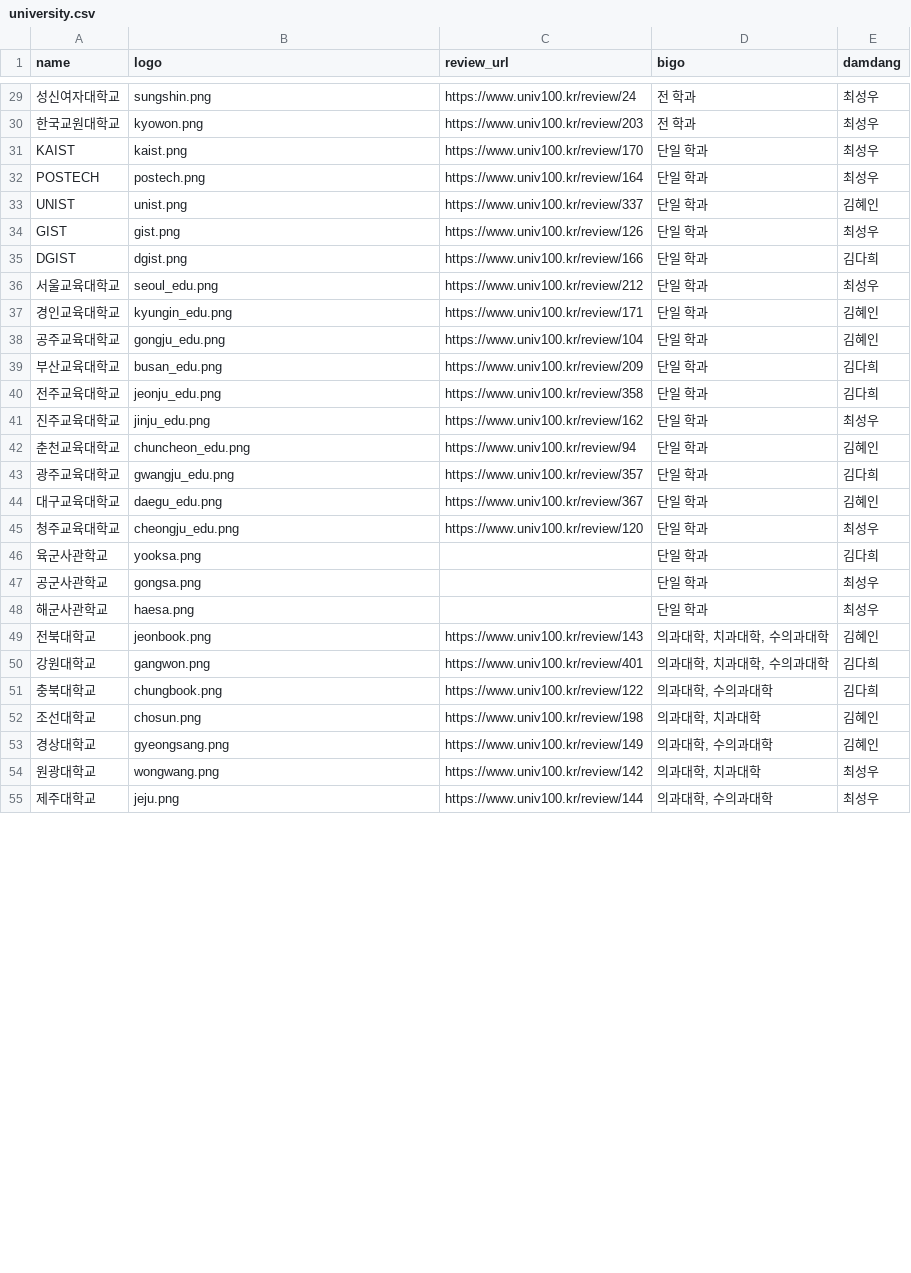
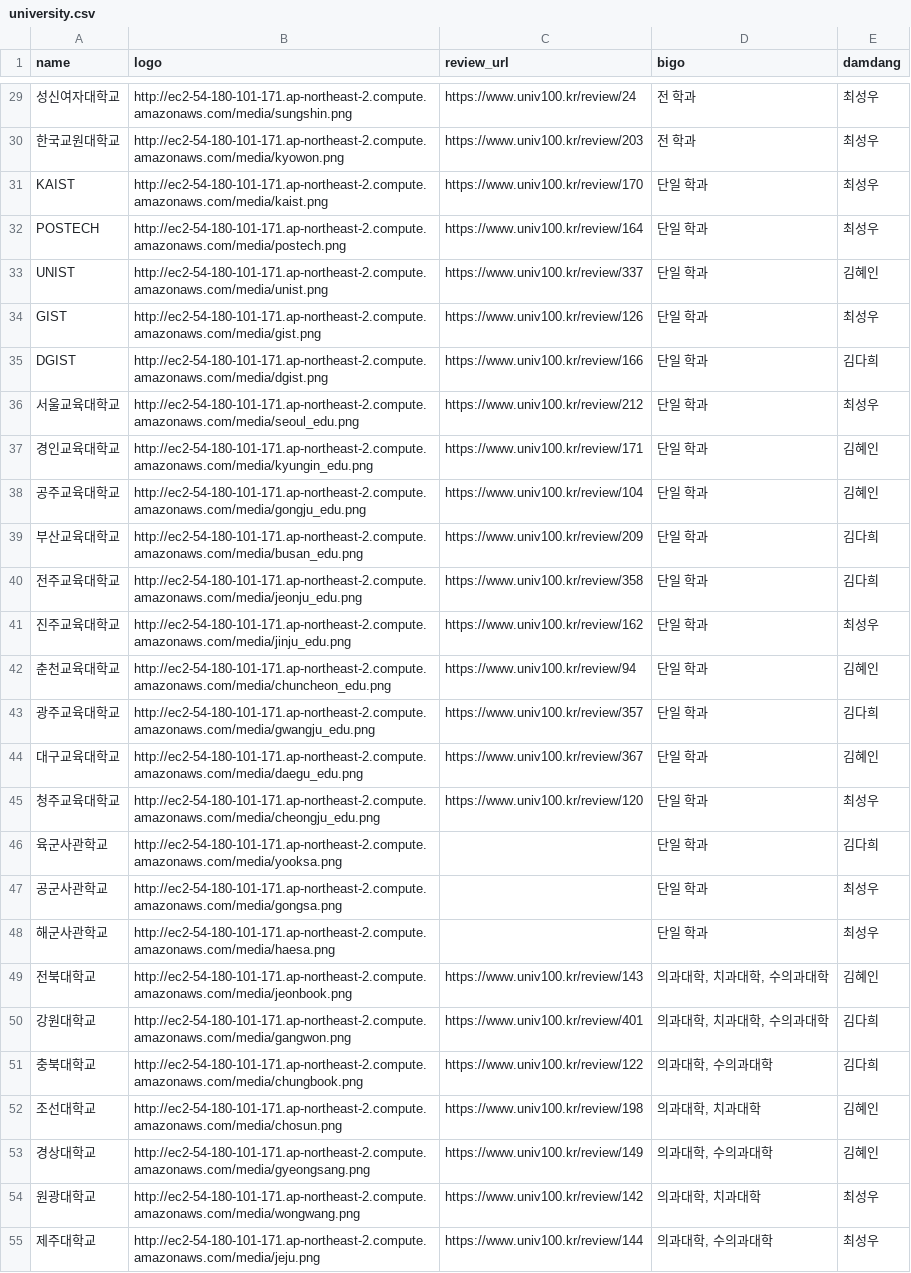
Before and after one commit to podobong/input, a CSV file: csv/university.csv, drawn as a sheet; only a part is shown, gaps mark what is left out; the diff covers the shown part only.

```diff
--- a/csv/university.csv
+++ b/csv/university.csv
@@ -29,27 +29,27 @@
-성신여자대학교,sungshin.png,https://www.univ100.kr/review/24,전 학과,최성우
-한국교원대학교,kyowon.png,https://www.univ100.kr/review/203,전 학과,최성우
-KAIST,kaist.png,https://www.univ100.kr/review/170,단일 학과,최성우
-POSTECH,postech.png,https://www.univ100.kr/review/164,단일 학과,최성우
-UNIST,unist.png,https://www.univ100.kr/review/337,단일 학과,김혜인
-GIST,gist.png,https://www.univ100.kr/review/126,단일 학과,최성우
-DGIST,dgist.png,https://www.univ100.kr/review/166,단일 학과,김다희
-서울교육대학교,seoul_edu.png,https://www.univ100.kr/review/212,단일 학과,최성우
-경인교육대학교,kyungin_edu.png,https://www.univ100.kr/review/171,단일 학과,김혜인
-공주교육대학교,gongju_edu.png,https://www.univ100.kr/review/104,단일 학과,김혜인
-부산교육대학교,busan_edu.png,https://www.univ100.kr/review/209,단일 학과,김다희
-전주교육대학교,jeonju_edu.png,https://www.univ100.kr/review/358,단일 학과,김다희
-진주교육대학교,jinju_edu.png,https://www.univ100.kr/review/162,단일 학과,최성우
-춘천교육대학교,chuncheon_edu.png,https://www.univ100.kr/review/94,단일 학과,김혜인
-광주교육대학교,gwangju_edu.png,https://www.univ100.kr/review/357,단일 학과,김다희
-대구교육대학교,daegu_edu.png,https://www.univ100.kr/review/367,단일 학과,김혜인
-청주교육대학교,cheongju_edu.png,https://www.univ100.kr/review/120,단일 학과,최성우
-육군사관학교,yooksa.png,,단일 학과,김다희
-공군사관학교,gongsa.png,,단일 학과,최성우
-해군사관학교,haesa.png,,단일 학과,최성우
-전북대학교,jeonbook.png,https://www.univ100.kr/review/143,"의과대학, 치과대학, 수의과대학",김혜인
-강원대학교,gangwon.png,https://www.univ100.kr/review/401,"의과대학, 치과대학, 수의과대학",김다희
-충북대학교,chungbook.png,https://www.univ100.kr/review/122,"의과대학, 수의과대학",김다희
-조선대학교,chosun.png,https://www.univ100.kr/review/198,"의과대학, 치과대학",김혜인
-경상대학교,gyeongsang.png,https://www.univ100.kr/review/149,"의과대학, 수의과대학",김혜인
-원광대학교,wongwang.png,https://www.univ100.kr/review/142,"의과대학, 치과대학",최성우
-제주대학교,jeju.png,https://www.univ100.kr/review/144,"의과대학, 수의과대학",최성우
+성신여자대학교,http://ec2-54-180-101-171.ap-northeast-2.compute.amazonaws.com/media/sungshin.png,https://www.univ100.kr/review/24,전 학과,최성우
+한국교원대학교,http://ec2-54-180-101-171.ap-northeast-2.compute.amazonaws.com/media/kyowon.png,https://www.univ100.kr/review/203,전 학과,최성우
+KAIST,http://ec2-54-180-101-171.ap-northeast-2.compute.amazonaws.com/media/kaist.png,https://www.univ100.kr/review/170,단일 학과,최성우
+POSTECH,http://ec2-54-180-101-171.ap-northeast-2.compute.amazonaws.com/media/postech.png,https://www.univ100.kr/review/164,단일 학과,최성우
+UNIST,http://ec2-54-180-101-171.ap-northeast-2.compute.amazonaws.com/media/unist.png,https://www.univ100.kr/review/337,단일 학과,김혜인
+GIST,http://ec2-54-180-101-171.ap-northeast-2.compute.amazonaws.com/media/gist.png,https://www.univ100.kr/review/126,단일 학과,최성우
+DGIST,http://ec2-54-180-101-171.ap-northeast-2.compute.amazonaws.com/media/dgist.png,https://www.univ100.kr/review/166,단일 학과,김다희
+서울교육대학교,http://ec2-54-180-101-171.ap-northeast-2.compute.amazonaws.com/media/seoul_edu.png,https://www.univ100.kr/review/212,단일 학과,최성우
+경인교육대학교,http://ec2-54-180-101-171.ap-northeast-2.compute.amazonaws.com/media/kyungin_edu.png,https://www.univ100.kr/review/171,단일 학과,김혜인
+공주교육대학교,http://ec2-54-180-101-171.ap-northeast-2.compute.amazonaws.com/media/gongju_edu.png,https://www.univ100.kr/review/104,단일 학과,김혜인
+부산교육대학교,http://ec2-54-180-101-171.ap-northeast-2.compute.amazonaws.com/media/busan_edu.png,https://www.univ100.kr/review/209,단일 학과,김다희
+전주교육대학교,http://ec2-54-180-101-171.ap-northeast-2.compute.amazonaws.com/media/jeonju_edu.png,https://www.univ100.kr/review/358,단일 학과,김다희
+진주교육대학교,http://ec2-54-180-101-171.ap-northeast-2.compute.amazonaws.com/media/jinju_edu.png,https://www.univ100.kr/review/162,단일 학과,최성우
+춘천교육대학교,http://ec2-54-180-101-171.ap-northeast-2.compute.amazonaws.com/media/chuncheon_edu.png,https://www.univ100.kr/review/94,단일 학과,김혜인
+광주교육대학교,http://ec2-54-180-101-171.ap-northeast-2.compute.amazonaws.com/media/gwangju_edu.png,https://www.univ100.kr/review/357,단일 학과,김다희
+대구교육대학교,http://ec2-54-180-101-171.ap-northeast-2.compute.amazonaws.com/media/daegu_edu.png,https://www.univ100.kr/review/367,단일 학과,김혜인
+청주교육대학교,http://ec2-54-180-101-171.ap-northeast-2.compute.amazonaws.com/media/cheongju_edu.png,https://www.univ100.kr/review/120,단일 학과,최성우
+육군사관학교,http://ec2-54-180-101-171.ap-northeast-2.compute.amazonaws.com/media/yooksa.png,,단일 학과,김다희
+공군사관학교,http://ec2-54-180-101-171.ap-northeast-2.compute.amazonaws.com/media/gongsa.png,,단일 학과,최성우
+해군사관학교,http://ec2-54-180-101-171.ap-northeast-2.compute.amazonaws.com/media/haesa.png,,단일 학과,최성우
+전북대학교,http://ec2-54-180-101-171.ap-northeast-2.compute.amazonaws.com/media/jeonbook.png,https://www.univ100.kr/review/143,"의과대학, 치과대학, 수의과대학",김혜인
+강원대학교,http://ec2-54-180-101-171.ap-northeast-2.compute.amazonaws.com/media/gangwon.png,https://www.univ100.kr/review/401,"의과대학, 치과대학, 수의과대학",김다희
+충북대학교,http://ec2-54-180-101-171.ap-northeast-2.compute.amazonaws.com/media/chungbook.png,https://www.univ100.kr/review/122,"의과대학, 수의과대학",김다희
+조선대학교,http://ec2-54-180-101-171.ap-northeast-2.compute.amazonaws.com/media/chosun.png,https://www.univ100.kr/review/198,"의과대학, 치과대학",김혜인
+경상대학교,http://ec2-54-180-101-171.ap-northeast-2.compute.amazonaws.com/media/gyeongsang.png,https://www.univ100.kr/review/149,"의과대학, 수의과대학",김혜인
+원광대학교,http://ec2-54-180-101-171.ap-northeast-2.compute.amazonaws.com/media/wongwang.png,https://www.univ100.kr/review/142,"의과대학, 치과대학",최성우
+제주대학교,http://ec2-54-180-101-171.ap-northeast-2.compute.amazonaws.com/media/jeju.png,https://www.univ100.kr/review/144,"의과대학, 수의과대학",최성우
```
Also changed, not shown: 51 edited cells elsewhere in this file.
